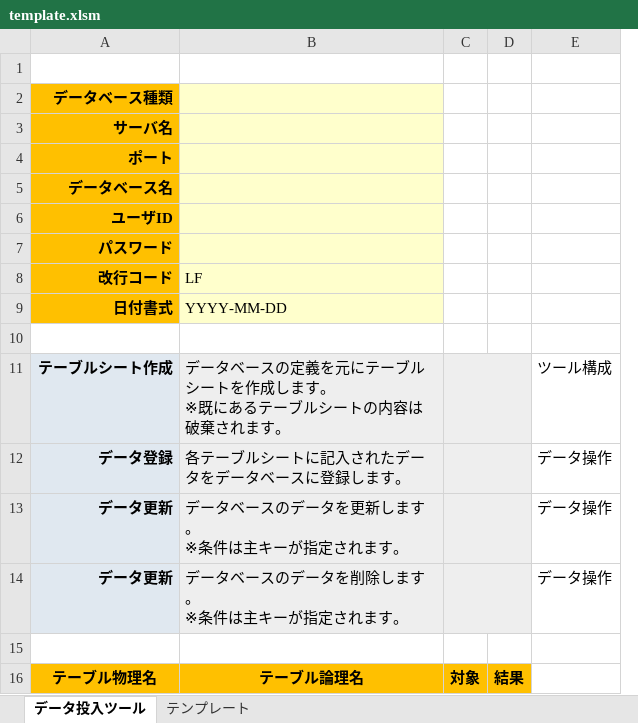
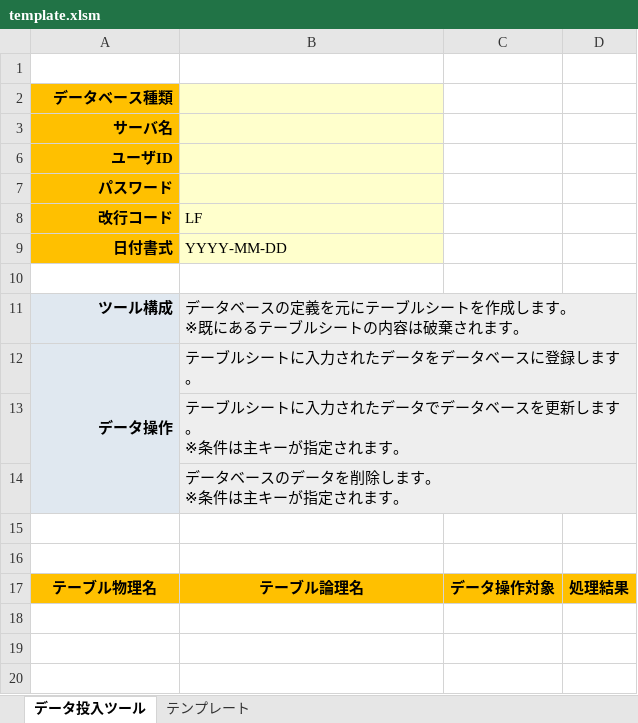
Before and after one commit to thirdplay/DataEntryTool, an Excel workbook: src/DataEntryTool.xlsm/template.xlsm, sheet データ投入ツール, drawn as a sheet; values as stored, in another font and other column widths than the file's, no borders; removed rows and columns are numbered as before the commit, all else as after; ↵ is a line break in a cell; the diff names each change by its address in the sheet, - before the commit and + after, or states it on an @@ line.

```diff
--- a/src/DataEntryTool.xlsm/template.xlsm (sheet データ投入ツール)
+++ b/src/DataEntryTool.xlsm/template.xlsm (sheet データ投入ツール)
-column C, row 16: 対象
-column D, row 16: 結果
-column E, row 11: ツール構成; row 14: データ操作
+column C, row 17: データ操作対象
+column D, row 17: 処理結果
@@ row 4 hidden: ポート @@
@@ row 5 hidden: データベース名 @@
-A11 (改行コード): テーブルシート作成
+A11 (改行コード): ツール構成
-row 12: データ登録 | 各テーブルシートに記入されたデータをデータベースに登録します。 |  |  | データ操作
-row 13: データ更新 | データベースのデータを更新します。 ↵ ※条件は主キーが指定されます。 |  |  | データ操作
+row 12: データ操作 | テーブルシートに入力されたデータをデータベースに登録します。
+row 13:  | テーブルシートに入力されたデータでデータベースを更新します。 ↵ ※条件は主キーが指定されます。
+row 14:  | データベースのデータを削除します。 ↵ ※条件は主キーが指定されます。
-row 15: データ更新 | データベースのデータを削除します。 ↵ ※条件は主キーが指定されます。 |  |  | データ操作
+row 15: (empty)
-A15 fill: #E0E8F0
+A15 fill: none
-B15 fill: #EEEEEE
+B15 fill: none
```
Also changed, not shown: 10 other files.
